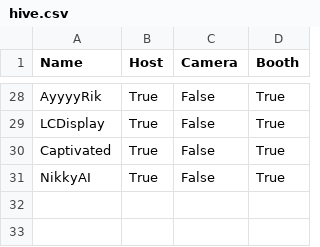
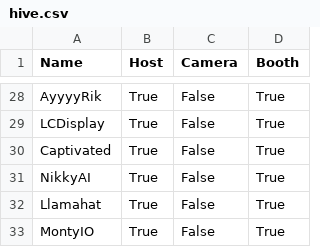
Before and after one commit to HiveMindVR/hivemindvr.github.io, a CSV file: hive.csv, drawn as a sheet; only a part is shown, gaps mark what is left out; the diff names each change by its address in the sheet, - before the commit and + after, or states it on an @@ line.

Commit message:
Update hive.csv

```diff
--- a/hive.csv
+++ b/hive.csv
+row 32: Llamahat | True | False | True
+row 33: MontyIO | True | False | True
```
